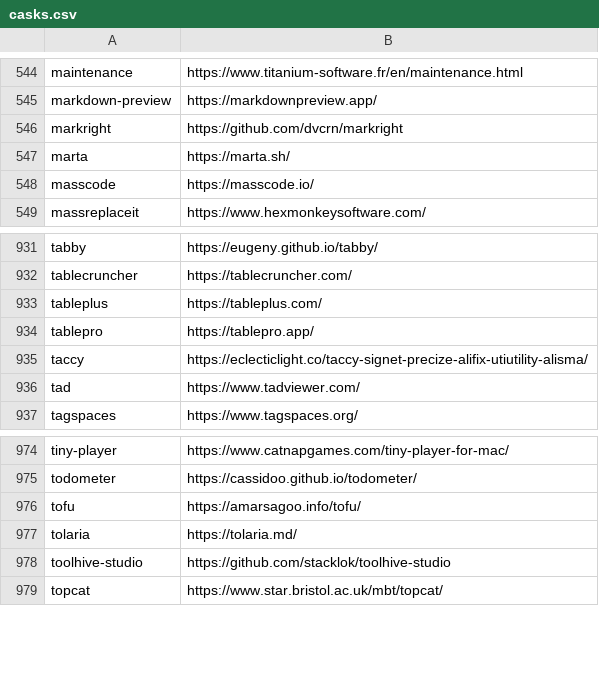
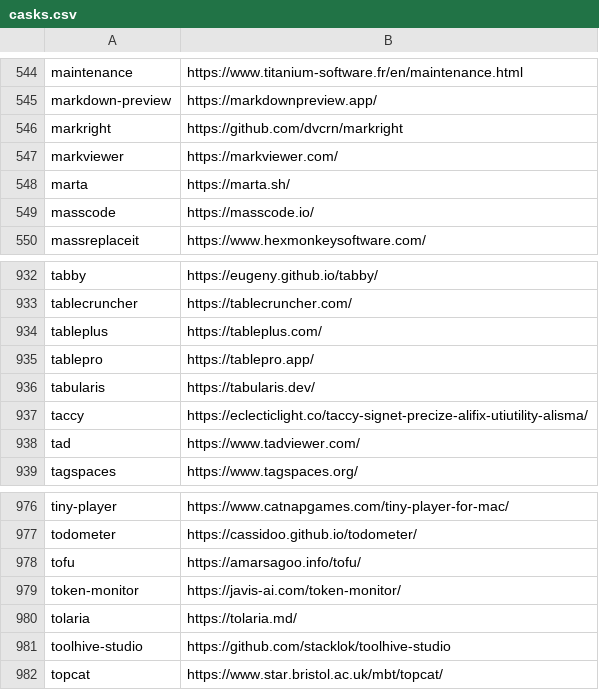
Before and after one commit to tinhkyaw/tinhkyaw, a CSV file: lists/casks.csv, drawn as a sheet; only a part is shown, gaps mark what is left out; the diff names each change by its address in the sheet, - before the commit and + after, or states it on an @@ line.

```diff
--- a/lists/casks.csv
+++ b/lists/casks.csv
+row 547: markviewer | https://markviewer.com/
+row 936: tabularis | https://tabularis.dev/
+row 979: token-monitor | https://javis-ai.com/token-monitor/
```
Also changed, not shown: lists/casks_c.csv, 2 other files.
